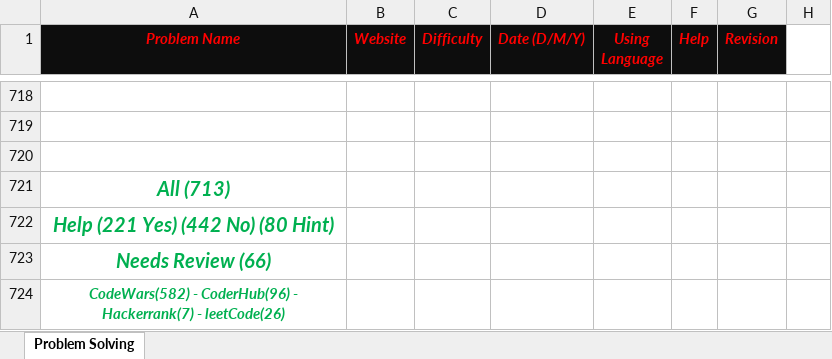
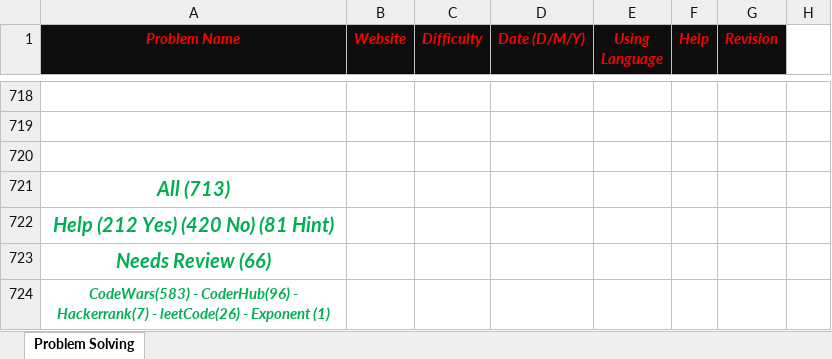
Before and after one commit to Marawan-Saqr/Problem-Solving, an Excel workbook: Problem Solving History.xlsx, sheet Problem Solving, drawn as a sheet; only a part is shown, gaps mark what is left out; values as stored, in another font and other column widths than the file's, no borders; the diff names each change by its address in the sheet, - before the commit and + after, or states it on an @@ line.

```diff
--- a/Problem Solving History.xlsx (sheet Problem Solving)
+++ b/Problem Solving History.xlsx (sheet Problem Solving)
-A722 (Problem Name): Help (221 Yes) (442 No) (80 Hint)
+A722 (Problem Name): Help (212 Yes) (420 No) (81 Hint)
-A724 (Problem Name): CodeWars(582) - CoderHub(96) - Hackerrank(7) - leetCode(26)
+A724 (Problem Name): CodeWars(583) - CoderHub(96) - Hackerrank(7) - leetCode(26) - Exponent (1)
```
Also changed, not shown: 12 other files.
